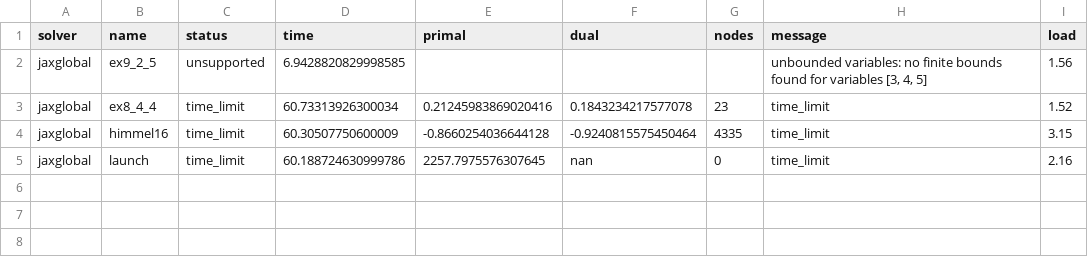
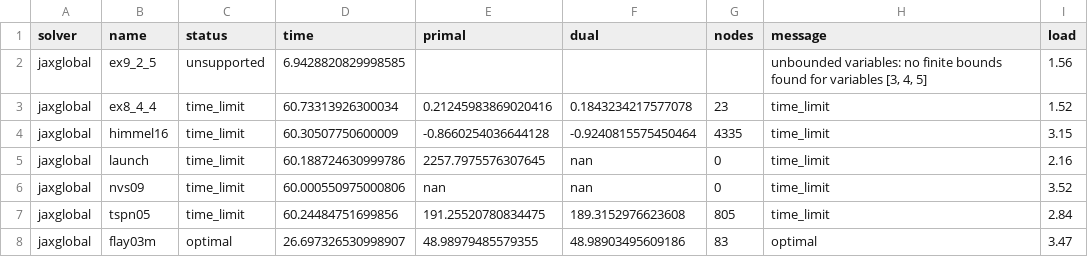
Before and after one commit to jkitchin/jax-go, a CSV file: benchmarks/results/ab_new_cold.csv, drawn as a sheet.

```diff
--- a/benchmarks/results/ab_new_cold.csv
+++ b/benchmarks/results/ab_new_cold.csv
@@ -5 +5,4 @@ jaxglobal,himmel16,time_limit,60.30507750600009,-0.8660254036644128,-0.924081557
 jaxglobal,launch,time_limit,60.188724630999786,2257.7975576307645,nan,0,time_limit,2.16
+jaxglobal,nvs09,time_limit,60.000550975000806,nan,nan,0,time_limit,3.52
+jaxglobal,tspn05,time_limit,60.24484751699856,191.25520780834475,189.3152976623608,805,time_limit,2.84
+jaxglobal,flay03m,optimal,26.697326530998907,48.98979485579355,48.98903495609186,83,optimal,3.47
```
Also changed, not shown: 6 other files.
